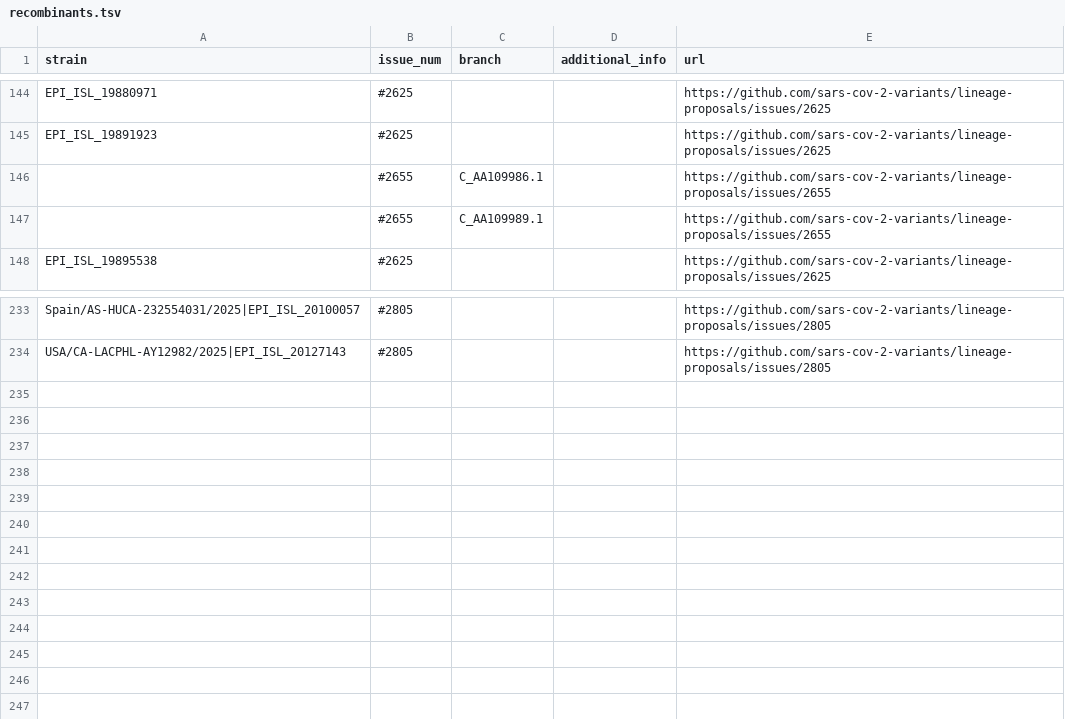
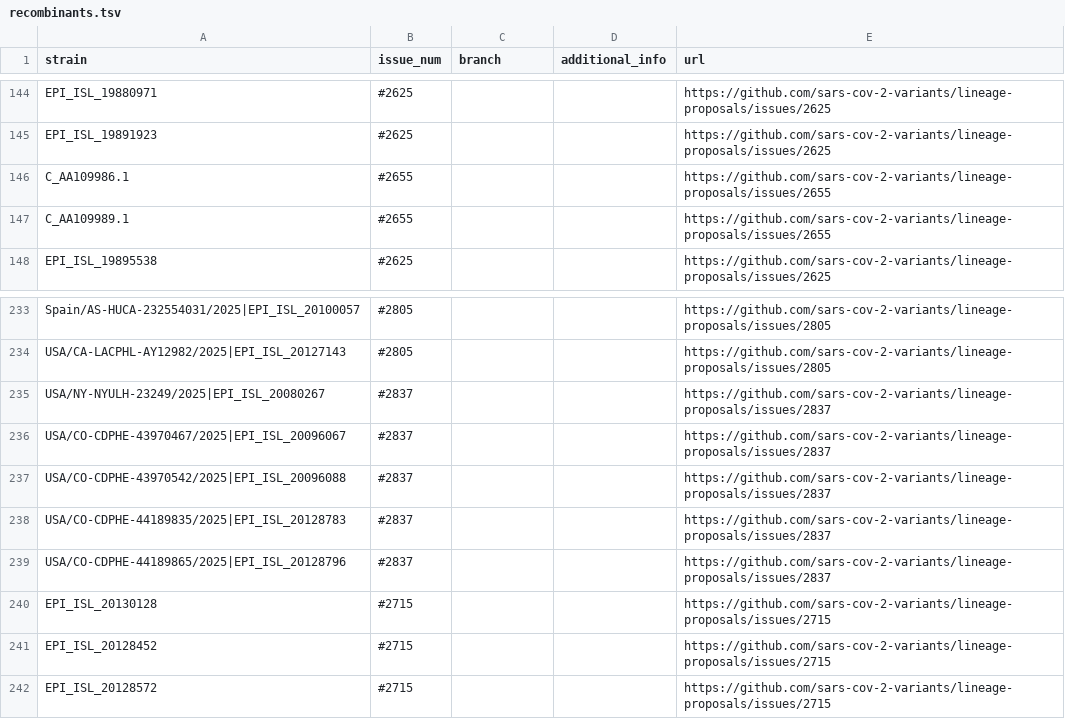
Before and after one commit to sars-cov-2-variants/lineage-proposals, a TSV file: recombinants.tsv, drawn as a sheet; only a part is shown, gaps mark what is left out.

```diff
--- a/recombinants.tsv
+++ b/recombinants.tsv
@@ -145,4 +145,4 @@ EPI_ISL_19880971	#2625			https://github.com/sars-cov-2-variants/lineage-proposal
 EPI_ISL_19891923	#2625			https://github.com/sars-cov-2-variants/lineage-proposals/issues/2625
-	#2655	C_AA109986.1		https://github.com/sars-cov-2-variants/lineage-proposals/issues/2655
-	#2655	C_AA109989.1		https://github.com/sars-cov-2-variants/lineage-proposals/issues/2655
+C_AA109986.1	#2655			https://github.com/sars-cov-2-variants/lineage-proposals/issues/2655
+C_AA109989.1	#2655			https://github.com/sars-cov-2-variants/lineage-proposals/issues/2655
 EPI_ISL_19895538	#2625			https://github.com/sars-cov-2-variants/lineage-proposals/issues/2625
@@ -234 +234,9 @@ Spain/AS-HUCA-232554031/2025|EPI_ISL_20100057	#2805			https://github.com/sars-co
 USA/CA-LACPHL-AY12982/2025|EPI_ISL_20127143	#2805			https://github.com/sars-cov-2-variants/lineage-proposals/issues/2805
+USA/NY-NYULH-23249/2025|EPI_ISL_20080267	#2837			https://github.com/sars-cov-2-variants/lineage-proposals/issues/2837
+USA/CO-CDPHE-43970467/2025|EPI_ISL_20096067	#2837			https://github.com/sars-cov-2-variants/lineage-proposals/issues/2837
+USA/CO-CDPHE-43970542/2025|EPI_ISL_20096088	#2837			https://github.com/sars-cov-2-variants/lineage-proposals/issues/2837
+USA/CO-CDPHE-44189835/2025|EPI_ISL_20128783	#2837			https://github.com/sars-cov-2-variants/lineage-proposals/issues/2837
+USA/CO-CDPHE-44189865/2025|EPI_ISL_20128796	#2837			https://github.com/sars-cov-2-variants/lineage-proposals/issues/2837
+EPI_ISL_20130128	#2715			https://github.com/sars-cov-2-variants/lineage-proposals/issues/2715
+EPI_ISL_20128452	#2715			https://github.com/sars-cov-2-variants/lineage-proposals/issues/2715
+EPI_ISL_20128572	#2715			https://github.com/sars-cov-2-variants/lineage-proposals/issues/2715
```
Also changed, not shown: 1 other file.
